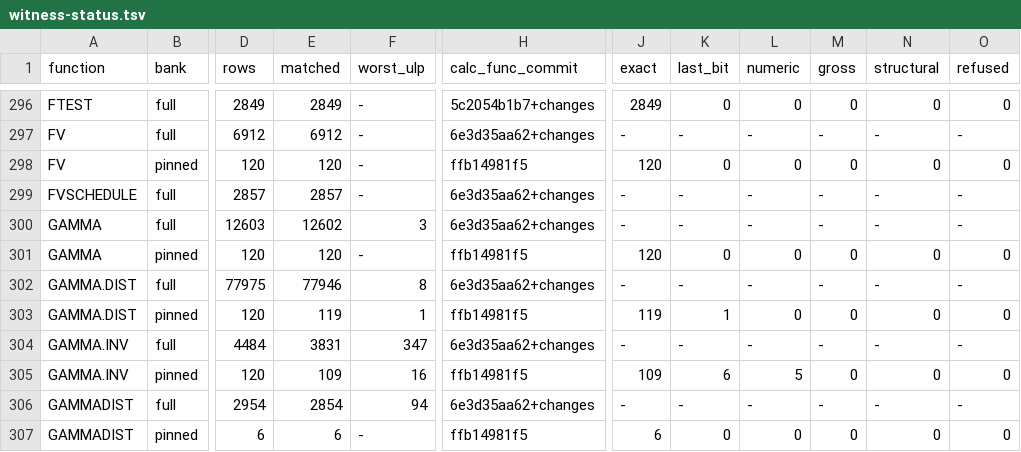
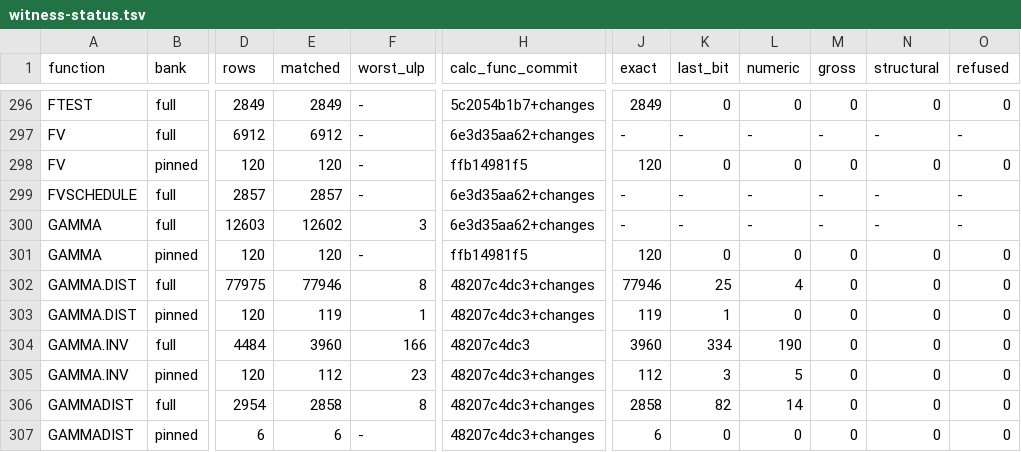
Before and after one commit to DnaCalc/DnaCalc, a TSV file: crates/calc-func/witness-status.tsv, drawn as a sheet; only a part is shown, gaps mark what is left out; the diff covers the shown part only; the diff names each change by its address in the sheet, - before the commit and + after, or states it on an @@ line.

```diff
--- a/crates/calc-func/witness-status.tsv
+++ b/crates/calc-func/witness-status.tsv
-H302 (calc_func_commit): 6e3d35aa62+changes
+H302 (calc_func_commit): 48207c4dc3+changes
-J302 (exact): -
+J302 (exact): 77946
-K302 (last_bit): -
+K302 (last_bit): 25
-L302 (numeric): -
+L302 (numeric): 4
-M302 (gross): -
+M302 (gross): 0
-N302 (structural): -
+N302 (structural): 0
-O302 (refused): -
+O302 (refused): 0
-H303 (calc_func_commit): ffb14981f5
+H303 (calc_func_commit): 48207c4dc3+changes
-E304 (matched): 3831
+E304 (matched): 3960
-F304 (worst_ulp): 347
+F304 (worst_ulp): 166
-H304 (calc_func_commit): 6e3d35aa62+changes
+H304 (calc_func_commit): 48207c4dc3
-J304 (exact): -
+J304 (exact): 3960
-K304 (last_bit): -
+K304 (last_bit): 334
-L304 (numeric): -
+L304 (numeric): 190
-M304 (gross): -
+M304 (gross): 0
-N304 (structural): -
+N304 (structural): 0
-O304 (refused): -
+O304 (refused): 0
-E305 (matched): 109
+E305 (matched): 112
-F305 (worst_ulp): 16
+F305 (worst_ulp): 23
-H305 (calc_func_commit): ffb14981f5
+H305 (calc_func_commit): 48207c4dc3+changes
-J305 (exact): 109
+J305 (exact): 112
-K305 (last_bit): 6
+K305 (last_bit): 3
-E306 (matched): 2854
+E306 (matched): 2858
-F306 (worst_ulp): 94
+F306 (worst_ulp): 8
-H306 (calc_func_commit): 6e3d35aa62+changes
+H306 (calc_func_commit): 48207c4dc3+changes
-J306 (exact): -
+J306 (exact): 2858
-K306 (last_bit): -
+K306 (last_bit): 82
-L306 (numeric): -
+L306 (numeric): 14
-M306 (gross): -
+M306 (gross): 0
-N306 (structural): -
+N306 (structural): 0
-O306 (refused): -
+O306 (refused): 0
-H307 (calc_func_commit): ffb14981f5
+H307 (calc_func_commit): 48207c4dc3+changes
```
Also changed, not shown: 107 edited cells elsewhere in this file.
